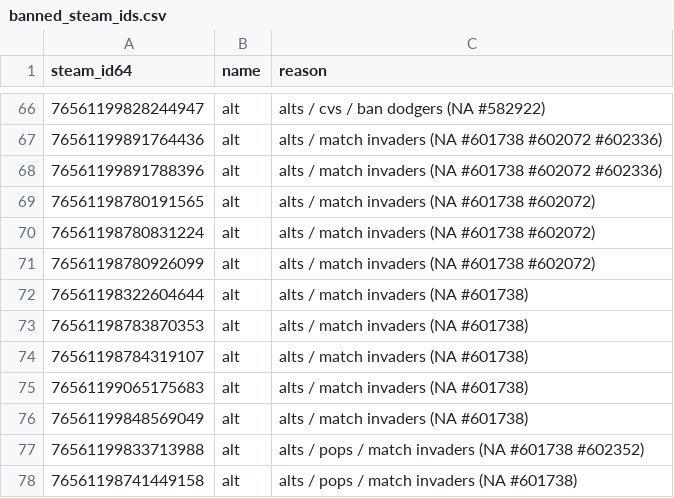
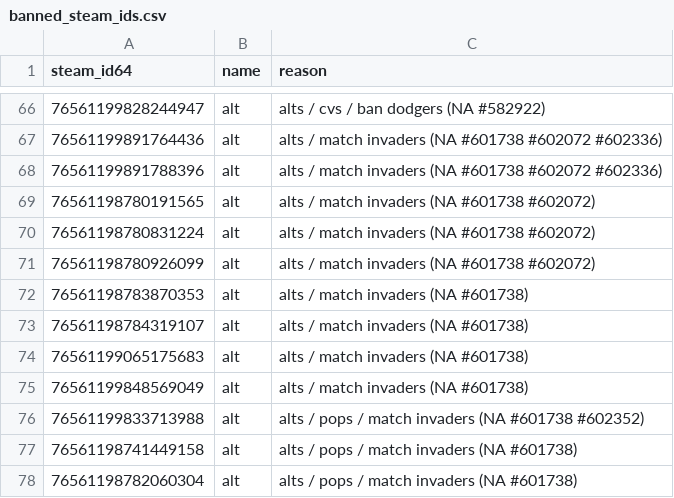
Before and after one commit to Arie/serveme, a CSV file: doc/banned_steam_ids.csv, drawn as a sheet; only a part is shown, gaps mark what is left out; the shorter side is filled out with more unchanged rows; the diff names each change by its address in the sheet, - before the commit and + after, or states it on an @@ line.

Commit message:
Unban alt

```diff
--- a/doc/banned_steam_ids.csv
+++ b/doc/banned_steam_ids.csv
-row 72: 76561198322604644 | alt | alts / match invaders (NA #601738)
```
